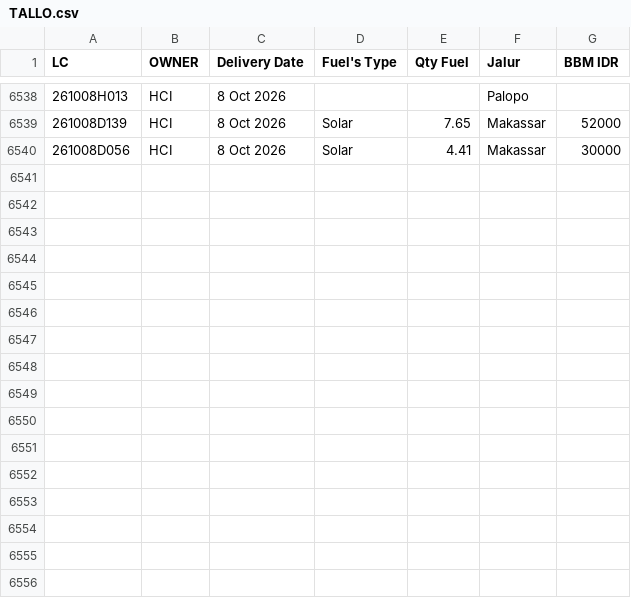
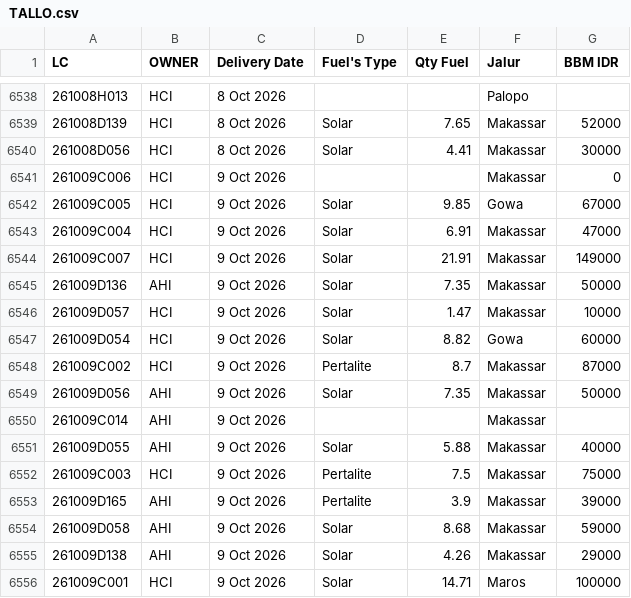
Before and after one commit to heylilyloops/Dashboard-Fuel-Usage-, a CSV file: data/TALLO.csv, drawn as a sheet; only a part is shown, gaps mark what is left out; the diff names each change by its address in the sheet, - before the commit and + after, or states it on an @@ line.

```diff
--- a/data/TALLO.csv
+++ b/data/TALLO.csv
+row 6541: 261009C006 | HCI | 9 Oct 2026 |  |  | Makassar | 0
+row 6542: 261009C005 | HCI | 9 Oct 2026 | Solar | 9.85 | Gowa | 67000
+row 6543: 261009C004 | HCI | 9 Oct 2026 | Solar | 6.91 | Makassar | 47000
+row 6544: 261009C007 | HCI | 9 Oct 2026 | Solar | 21.91 | Makassar | 149000
+row 6545: 261009D136 | AHI | 9 Oct 2026 | Solar | 7.35 | Makassar | 50000
+row 6546: 261009D057 | HCI | 9 Oct 2026 | Solar | 1.47 | Makassar | 10000
+row 6547: 261009D054 | HCI | 9 Oct 2026 | Solar | 8.82 | Gowa | 60000
+row 6548: 261009C002 | HCI | 9 Oct 2026 | Pertalite | 8.7 | Makassar | 87000
+row 6549: 261009D056 | AHI | 9 Oct 2026 | Solar | 7.35 | Makassar | 50000
+row 6550: 261009C014 | AHI | 9 Oct 2026 |  |  | Makassar
+row 6551: 261009D055 | AHI | 9 Oct 2026 | Solar | 5.88 | Makassar | 40000
+row 6552: 261009C003 | HCI | 9 Oct 2026 | Pertalite | 7.5 | Makassar | 75000
+row 6553: 261009D165 | AHI | 9 Oct 2026 | Pertalite | 3.9 | Makassar | 39000
+row 6554: 261009D058 | AHI | 9 Oct 2026 | Solar | 8.68 | Makassar | 59000
+row 6555: 261009D138 | AHI | 9 Oct 2026 | Solar | 4.26 | Makassar | 29000
+row 6556: 261009C001 | HCI | 9 Oct 2026 | Solar | 14.71 | Maros | 100000
```
Also changed, not shown: data/HCI_CIKUPA.csv, data/KLS_JABABEKA.csv, 16 other files.
